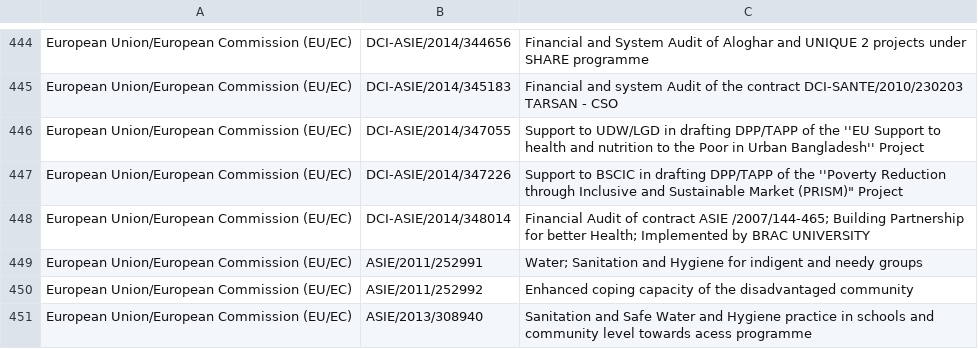
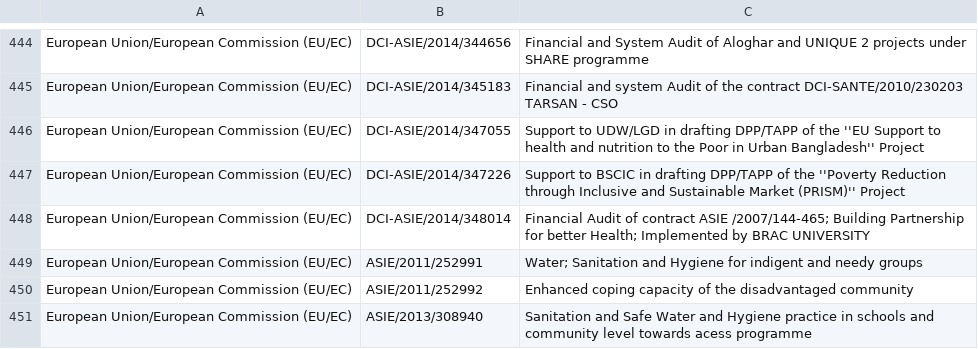
Before and after one commit to BD-IATI/donor-data, a CSV file: DashboardReport.csv, drawn as a sheet; only a part is shown, gaps mark what is left out.

Commit message:
Get Github to stop complaining about quoting

```diff
--- a/DashboardReport.csv
+++ b/DashboardReport.csv
@@ -446,3 +446,3 @@ European Union/European Commission (EU/EC),DCI-ASIE/2014/345183,Financial and sy
 European Union/European Commission (EU/EC),DCI-ASIE/2014/347055,Support to UDW/LGD in drafting DPP/TAPP of the ''EU Support to health and nutrition to the Poor in Urban Bangladesh'' Project,
-European Union/European Commission (EU/EC),DCI-ASIE/2014/347226,Support to BSCIC in drafting DPP/TAPP of the ''Poverty Reduction through Inclusive and Sustainable Market (PRISM)" Project,
+European Union/European Commission (EU/EC),DCI-ASIE/2014/347226,Support to BSCIC in drafting DPP/TAPP of the ''Poverty Reduction through Inclusive and Sustainable Market (PRISM)'' Project,
 European Union/European Commission (EU/EC),DCI-ASIE/2014/348014,Financial Audit of contract ASIE /2007/144-465; Building Partnership for better Health; Implemented by BRAC UNIVERSITY,
```
